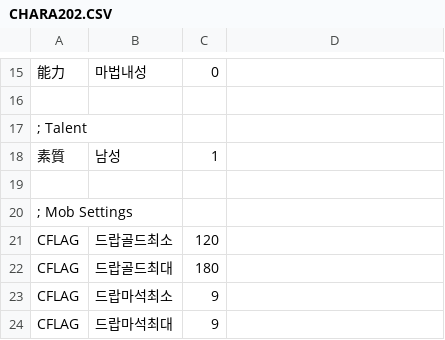
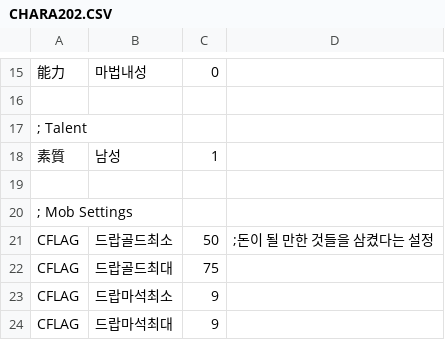
Before and after one commit to ruby-textark/eraRb, a CSV file: CSV/ENEMIES/LEVEL2/CHARA202.CSV, drawn as a sheet; only a part is shown, gaps mark what is left out; the diff names each change by its address in the sheet, - before the commit and + after, or states it on an @@ line.

```diff
--- a/CSV/ENEMIES/LEVEL2/CHARA202.CSV
+++ b/CSV/ENEMIES/LEVEL2/CHARA202.CSV
-C21: 120
+C21: 50
-D21: (empty)
+D21: ;돈이 될 만한 것들을 삼켰다는 설정
-C22: 180
+C22: 75
```
Also changed, not shown: CSV/ENEMIES/LEVEL1/CHARA101.CSV, CSV/ENEMIES/LEVEL1/CHARA102.CSV, 28 other files.
